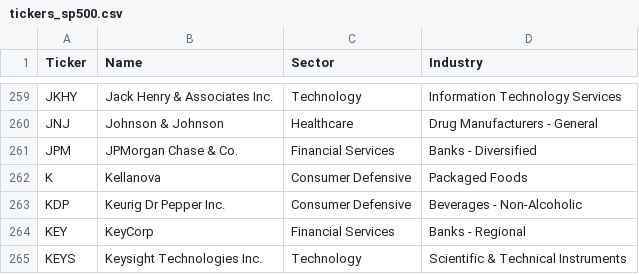
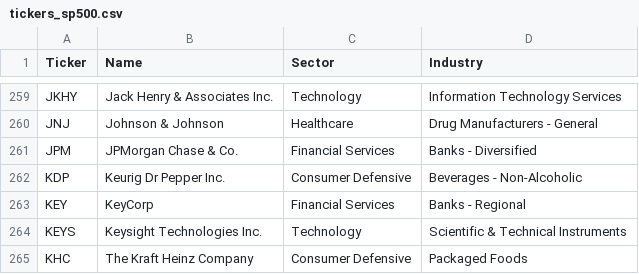
Before and after one commit to cg03521/Trading-Zone, a CSV file: Data/tickers_sp500.csv, drawn as a sheet; only a part is shown, gaps mark what is left out; the shorter side is filled out with more unchanged rows.

Commit message:
Update tickers_sp500.csv

```diff
--- a/Data/tickers_sp500.csv
+++ b/Data/tickers_sp500.csv
@@ -261,3 +261,2 @@ JNJ,Johnson & Johnson,Healthcare,Drug Manufacturers - General
 JPM,JPMorgan Chase & Co.,Financial Services,Banks - Diversified
-K,Kellanova,Consumer Defensive,Packaged Foods
 KDP,Keurig Dr Pepper Inc.,Consumer Defensive,Beverages - Non-Alcoholic
```
